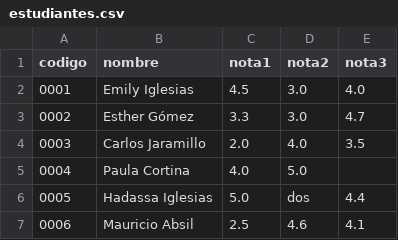
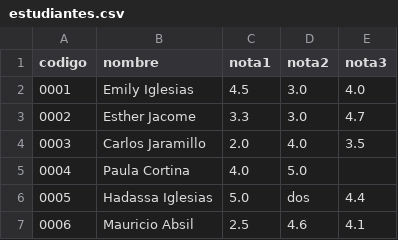
Before and after one commit to Emily070802/pooTercerTaller, a CSV file: estudiantes.csv, drawn as a sheet.

```diff
--- a/estudiantes.csv
+++ b/estudiantes.csv
@@ -2,3 +2,3 @@ codigo,nombre,nota1,nota2,nota3
 0001,Emily Iglesias,4.5,3.0,4.0
-0002,Esther Gómez,3.3,3.0,4.7
+0002,Esther Jacome,3.3,3.0,4.7
 0003,Carlos Jaramillo,2.0,4.0,3.5
```
Also changed, not shown: 4 other files.
